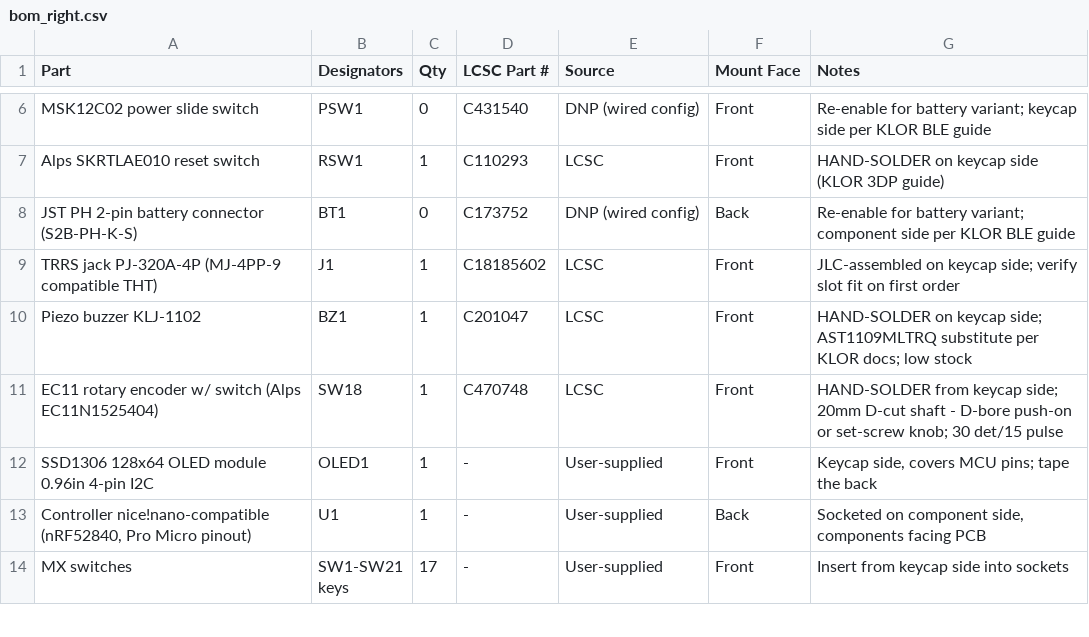
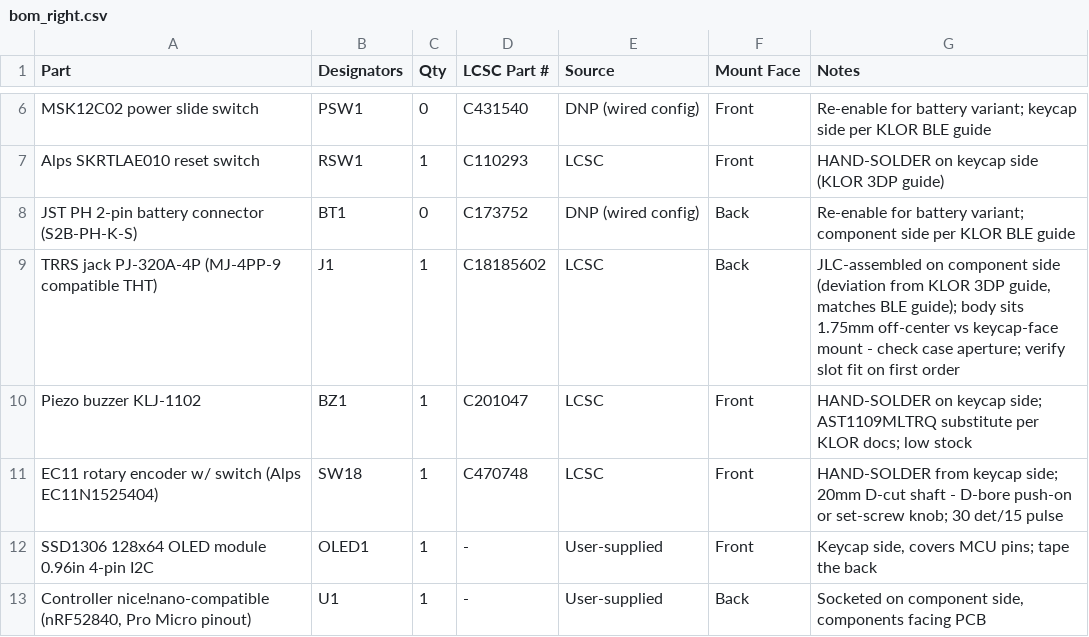
Before and after one commit to scrambletools/klaw, a CSV file: bom/bom_right.csv, drawn as a sheet; only a part is shown, gaps mark what is left out; the shorter side is filled out with more unchanged rows.

```diff
--- a/bom/bom_right.csv
+++ b/bom/bom_right.csv
@@ -8,3 +8,3 @@ Alps SKRTLAE010 reset switch,RSW1,1,C110293,LCSC,Front,HAND-SOLDER on keycap sid
 JST PH 2-pin battery connector (S2B-PH-K-S),BT1,0,C173752,DNP (wired config),Back,Re-enable for battery variant; component side per KLOR BLE guide
-TRRS jack PJ-320A-4P (MJ-4PP-9 compatible THT),J1,1,C18185602,LCSC,Front,JLC-assembled on keycap side; verify slot fit on first order
+TRRS jack PJ-320A-4P (MJ-4PP-9 compatible THT),J1,1,C18185602,LCSC,Back,"JLC-assembled on component side (deviation from KLOR 3DP guide, matches BLE guide); body sits 1.75mm off-center vs keycap-face mount - check case aperture; verify slot fit on first order"
 Piezo buzzer KLJ-1102,BZ1,1,C201047,LCSC,Front,HAND-SOLDER on keycap side; AST1109MLTRQ substitute per KLOR docs; low stock
```
Also changed, not shown: bom/bom_left.csv, fab/left-half/klaw_1-left-CPL.csv, 3 other files.
